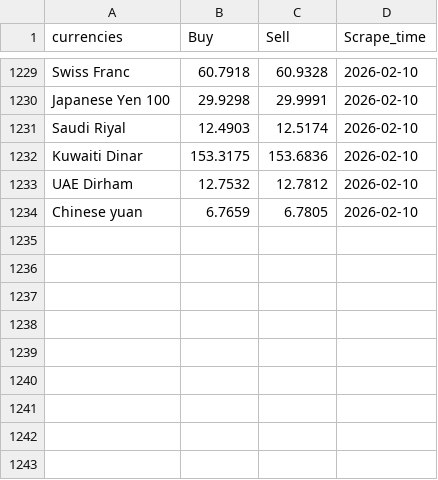
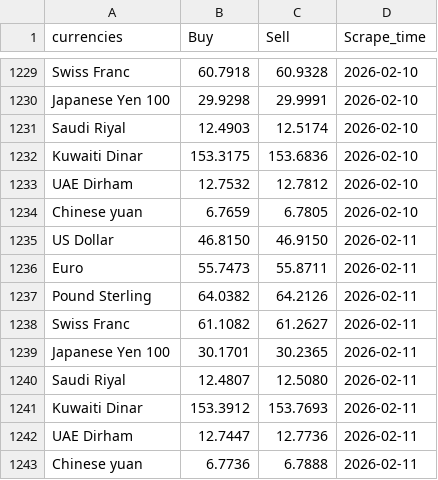
Before and after one commit to Imr-u/Afri_Rate, a CSV file: Scraper_&_datasets/Egypt_fx/EGFX.csv, drawn as a sheet; only a part is shown, gaps mark what is left out.

```diff
--- a/Scraper_&_datasets/Egypt_fx/EGFX.csv
+++ b/Scraper_&_datasets/Egypt_fx/EGFX.csv
@@ -1234 +1234,10 @@ UAE Dirham,12.7532,12.7812,2026-02-10
 Chinese yuan,6.7659,6.7805,2026-02-10
+US Dollar,46.8150,46.9150,2026-02-11
+Euro,55.7473,55.8711,2026-02-11
+Pound Sterling,64.0382,64.2126,2026-02-11
+Swiss Franc,61.1082,61.2627,2026-02-11
+Japanese Yen 100,30.1701,30.2365,2026-02-11
+Saudi Riyal,12.4807,12.5080,2026-02-11
+Kuwaiti Dinar,153.3912,153.7693,2026-02-11
+UAE Dirham,12.7447,12.7736,2026-02-11
+Chinese yuan,6.7736,6.7888,2026-02-11
```
